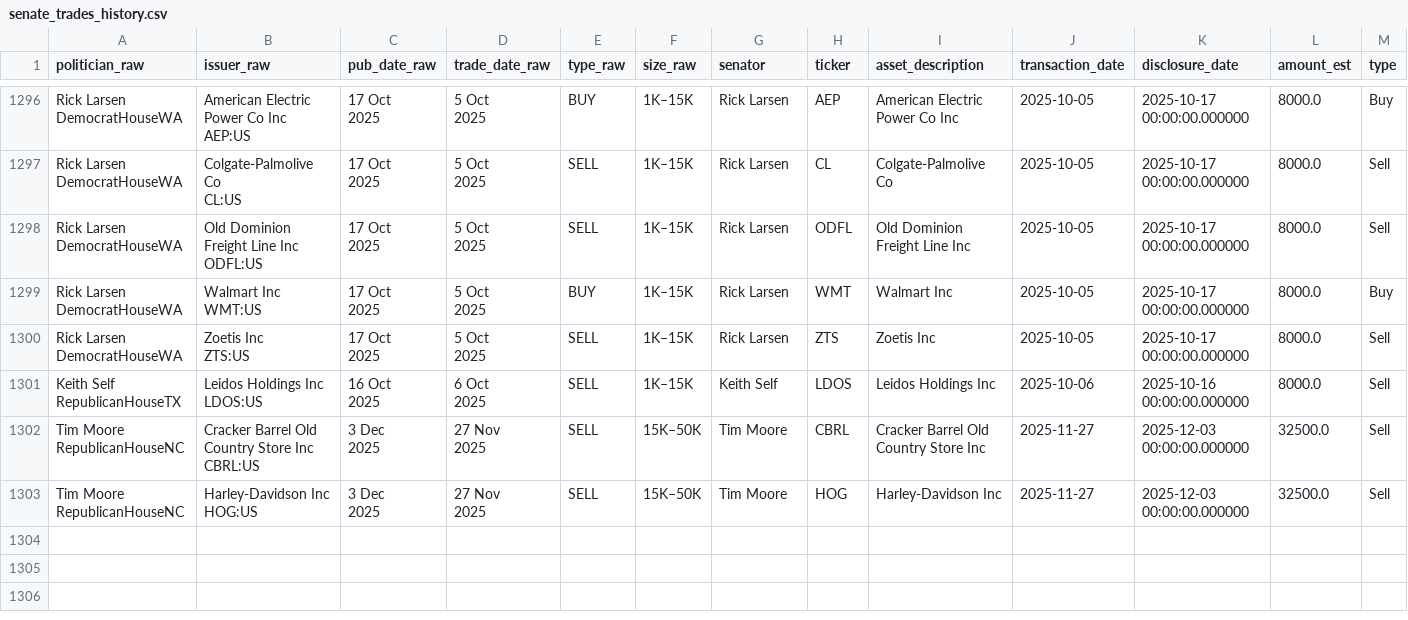
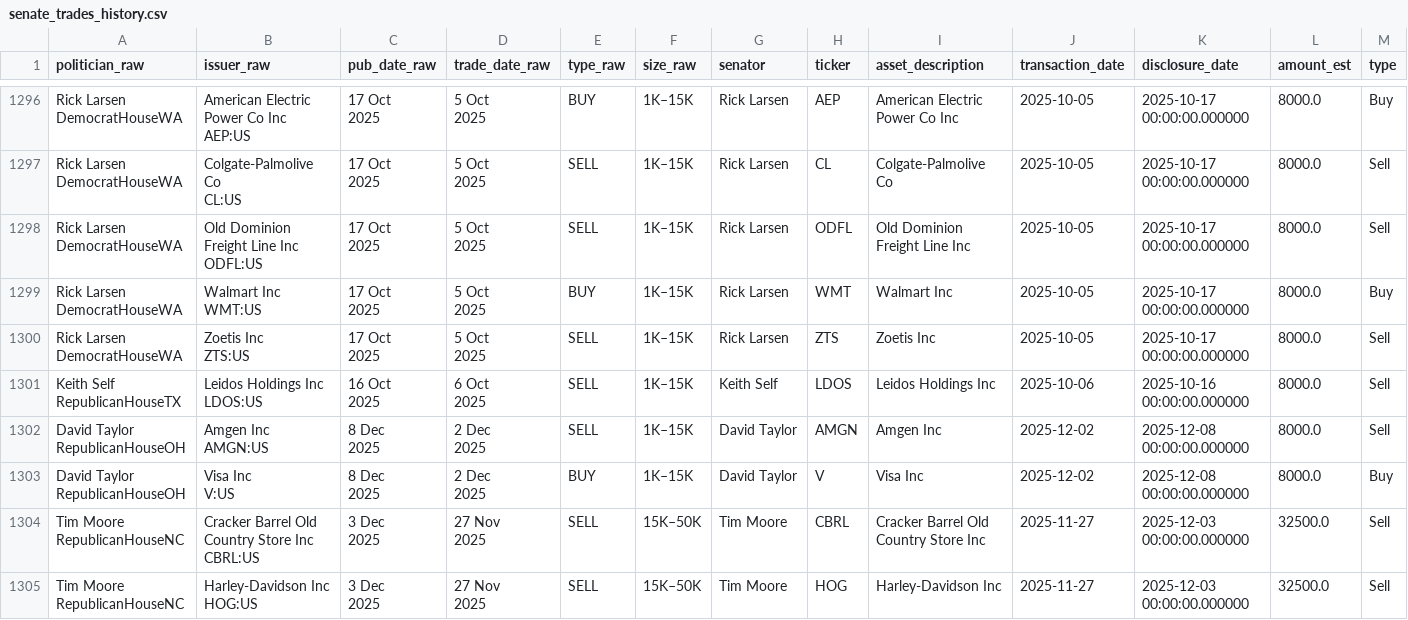
Before and after one commit to FrankPreci/capitol_shill, a CSV file: data/processed/senate_trades_history.csv, drawn as a sheet; only a part is shown, gaps mark what is left out; rows hold the shown columns only; ↵ is a line break in a cell; the diff names each change by its address in the sheet, - before the commit and + after, or states it on an @@ line.

```diff
--- a/data/processed/senate_trades_history.csv
+++ b/data/processed/senate_trades_history.csv
+row 1302: David Taylor ↵ RepublicanHouseOH | Amgen Inc ↵ AMGN:US | 8 Dec ↵ 2025 | 2 Dec ↵ 2025 | SELL | 1K–15K | David Taylor | AMGN | Amgen Inc | 2025-12-02 | 2025-12-08 00:00:00.000000 | 8000.0 | Sell
+row 1303: David Taylor ↵ RepublicanHouseOH | Visa Inc ↵ V:US | 8 Dec ↵ 2025 | 2 Dec ↵ 2025 | BUY | 1K–15K | David Taylor | V | Visa Inc | 2025-12-02 | 2025-12-08 00:00:00.000000 | 8000.0 | Buy
```
Also changed, not shown: 4 other files.
